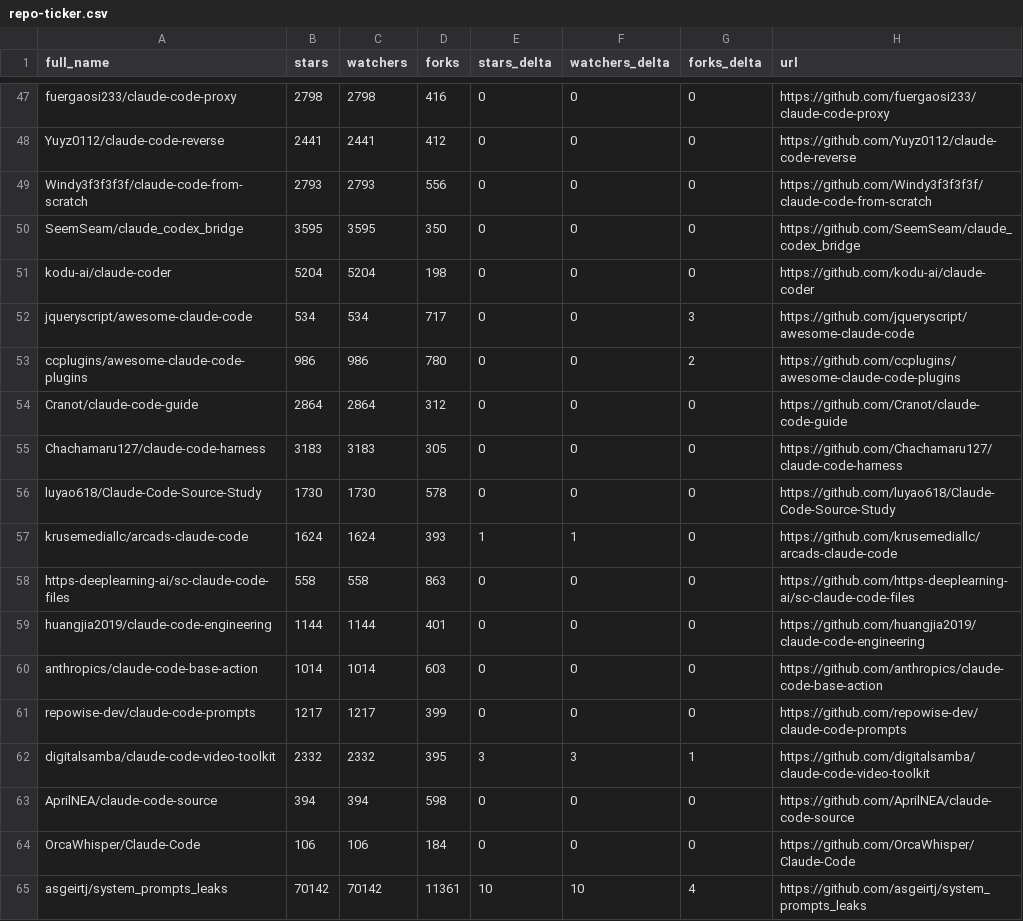
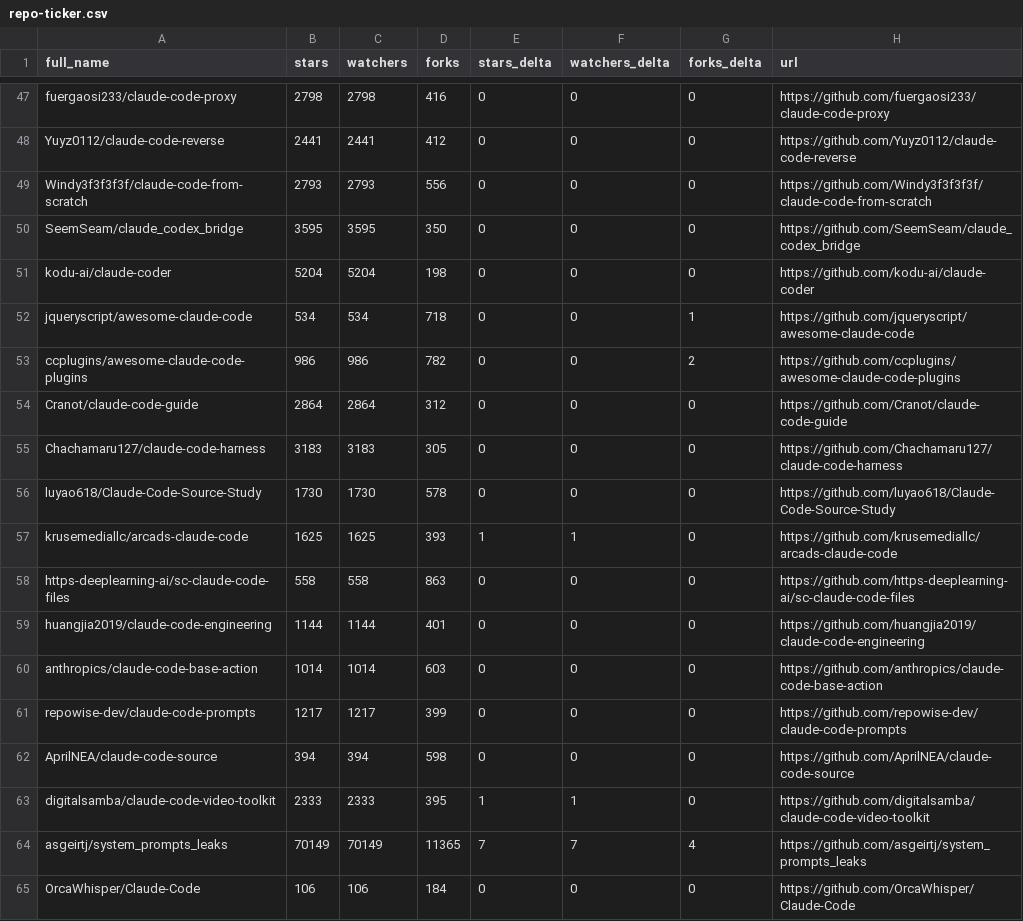
Before and after one commit to dev-nyc/awesome-claude-code, a CSV file: data/repo-ticker.csv, drawn as a sheet; only a part is shown, gaps mark what is left out; the diff covers the shown part only.

```diff
--- a/data/repo-ticker.csv
+++ b/data/repo-ticker.csv
@@ -51,4 +51,4 @@ SeemSeam/claude_codex_bridge,3595,3595,350,0,0,0,https://github.com/SeemSeam/cla
 kodu-ai/claude-coder,5204,5204,198,0,0,0,https://github.com/kodu-ai/claude-coder
-jqueryscript/awesome-claude-code,534,534,717,0,0,3,https://github.com/jqueryscript/awesome-claude-code
-ccplugins/awesome-claude-code-plugins,986,986,780,0,0,2,https://github.com/ccplugins/awesome-claude-code-plugins
+jqueryscript/awesome-claude-code,534,534,718,0,0,1,https://github.com/jqueryscript/awesome-claude-code
+ccplugins/awesome-claude-code-plugins,986,986,782,0,0,2,https://github.com/ccplugins/awesome-claude-code-plugins
 Cranot/claude-code-guide,2864,2864,312,0,0,0,https://github.com/Cranot/claude-code-guide
@@ -56,3 +56,3 @@ Chachamaru127/claude-code-harness,3183,3183,305,0,0,0,https://github.com/Chacham
 luyao618/Claude-Code-Source-Study,1730,1730,578,0,0,0,https://github.com/luyao618/Claude-Code-Source-Study
-krusemediallc/arcads-claude-code,1624,1624,393,1,1,0,https://github.com/krusemediallc/arcads-claude-code
+krusemediallc/arcads-claude-code,1625,1625,393,1,1,0,https://github.com/krusemediallc/arcads-claude-code
 https-deeplearning-ai/sc-claude-code-files,558,558,863,0,0,0,https://github.com/https-deeplearning-ai/sc-claude-code-files
@@ -61,5 +61,5 @@ anthropics/claude-code-base-action,1014,1014,603,0,0,0,https://github.com/anthro
 repowise-dev/claude-code-prompts,1217,1217,399,0,0,0,https://github.com/repowise-dev/claude-code-prompts
-digitalsamba/claude-code-video-toolkit,2332,2332,395,3,3,1,https://github.com/digitalsamba/claude-code-video-toolkit
 AprilNEA/claude-code-source,394,394,598,0,0,0,https://github.com/AprilNEA/claude-code-source
+digitalsamba/claude-code-video-toolkit,2333,2333,395,1,1,0,https://github.com/digitalsamba/claude-code-video-toolkit
+asgeirtj/system_prompts_leaks,70149,70149,11365,7,7,4,https://github.com/asgeirtj/system_prompts_leaks
 OrcaWhisper/Claude-Code,106,106,184,0,0,0,https://github.com/OrcaWhisper/Claude-Code
-asgeirtj/system_prompts_leaks,70142,70142,11361,10,10,4,https://github.com/asgeirtj/system_prompts_leaks
```
Also changed, not shown: 1 added row, 1 removed row, 2 moved rows and 100 edited cells elsewhere in this file, 2 other files.
